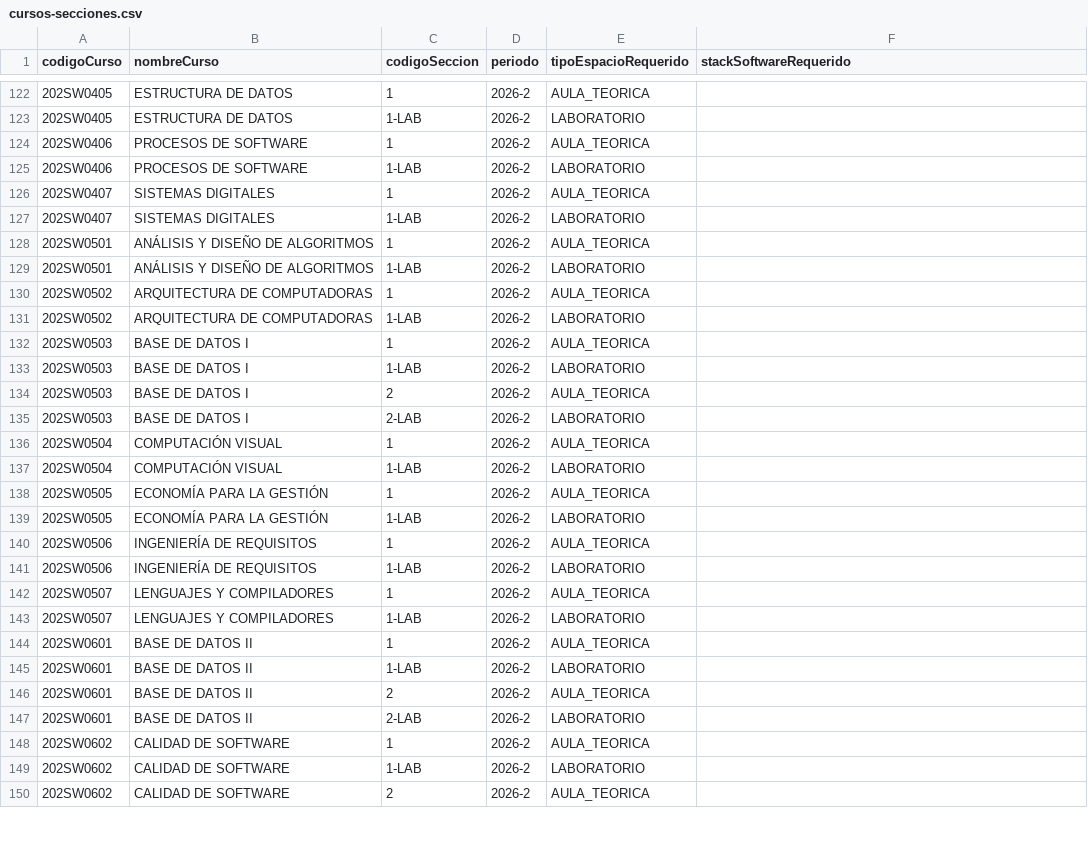
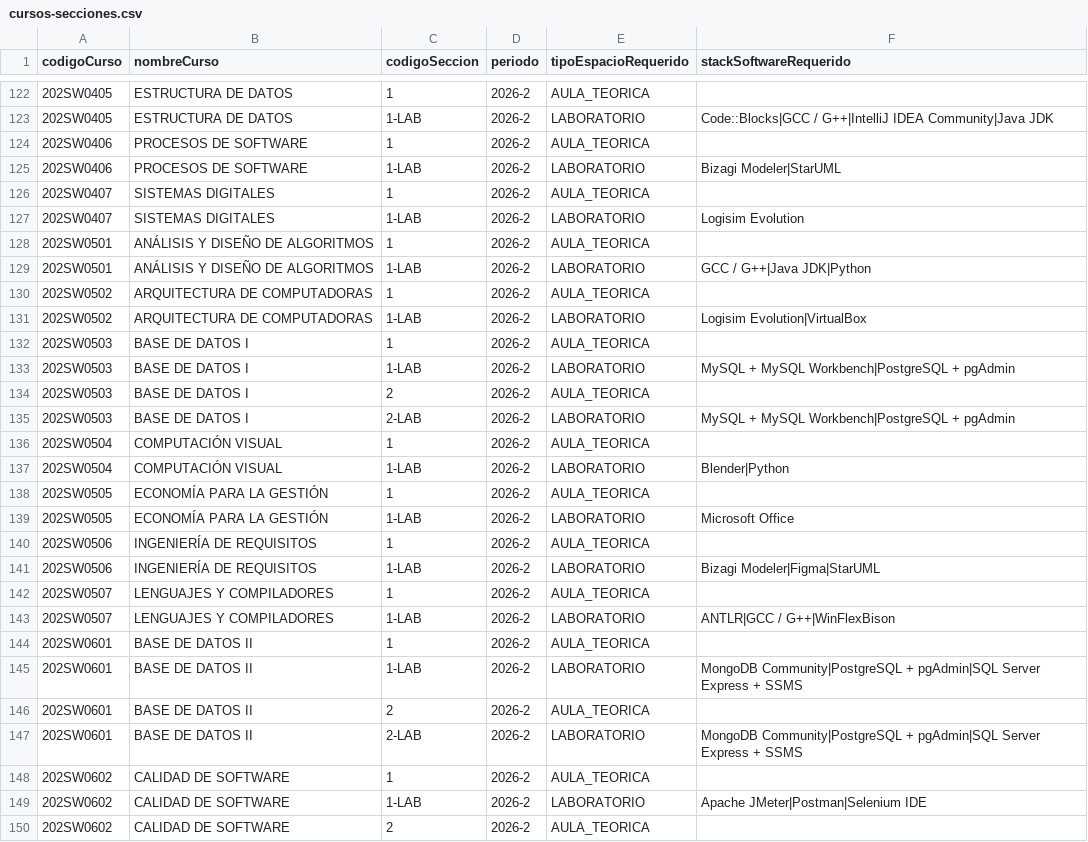
Before and after one commit to andremelzc/saie, a CSV file: demo/cursos-secciones.csv, drawn as a sheet; only a part is shown, gaps mark what is left out; the diff covers the shown part only.

Commit message:
chore(demo): CSV de cursos y secciones con el software del catálogo aprobado
Exportados de la base de producción tras cargar el catálogo (PR #509) y
validados con la vista previa del servidor: 228 filas sin errores ni cambios.
Subir cursos-secciones.csv ya no borra los requisitos de software.

```diff
--- a/demo/cursos-secciones.csv
+++ b/demo/cursos-secciones.csv
@@ -122,29 +122,29 @@
 202SW0405,ESTRUCTURA DE DATOS,1,2026-2,AULA_TEORICA,
-202SW0405,ESTRUCTURA DE DATOS,1-LAB,2026-2,LABORATORIO,
+202SW0405,ESTRUCTURA DE DATOS,1-LAB,2026-2,LABORATORIO,Code::Blocks|GCC / G++|IntelliJ IDEA Community|Java JDK
 202SW0406,PROCESOS DE SOFTWARE,1,2026-2,AULA_TEORICA,
-202SW0406,PROCESOS DE SOFTWARE,1-LAB,2026-2,LABORATORIO,
+202SW0406,PROCESOS DE SOFTWARE,1-LAB,2026-2,LABORATORIO,Bizagi Modeler|StarUML
 202SW0407,SISTEMAS DIGITALES,1,2026-2,AULA_TEORICA,
-202SW0407,SISTEMAS DIGITALES,1-LAB,2026-2,LABORATORIO,
+202SW0407,SISTEMAS DIGITALES,1-LAB,2026-2,LABORATORIO,Logisim Evolution
 202SW0501,ANÁLISIS Y DISEÑO DE ALGORITMOS,1,2026-2,AULA_TEORICA,
-202SW0501,ANÁLISIS Y DISEÑO DE ALGORITMOS,1-LAB,2026-2,LABORATORIO,
+202SW0501,ANÁLISIS Y DISEÑO DE ALGORITMOS,1-LAB,2026-2,LABORATORIO,GCC / G++|Java JDK|Python
 202SW0502,ARQUITECTURA DE COMPUTADORAS,1,2026-2,AULA_TEORICA,
-202SW0502,ARQUITECTURA DE COMPUTADORAS,1-LAB,2026-2,LABORATORIO,
+202SW0502,ARQUITECTURA DE COMPUTADORAS,1-LAB,2026-2,LABORATORIO,Logisim Evolution|VirtualBox
 202SW0503,BASE DE DATOS I,1,2026-2,AULA_TEORICA,
-202SW0503,BASE DE DATOS I,1-LAB,2026-2,LABORATORIO,
+202SW0503,BASE DE DATOS I,1-LAB,2026-2,LABORATORIO,MySQL + MySQL Workbench|PostgreSQL + pgAdmin
 202SW0503,BASE DE DATOS I,2,2026-2,AULA_TEORICA,
-202SW0503,BASE DE DATOS I,2-LAB,2026-2,LABORATORIO,
+202SW0503,BASE DE DATOS I,2-LAB,2026-2,LABORATORIO,MySQL + MySQL Workbench|PostgreSQL + pgAdmin
 202SW0504,COMPUTACIÓN VISUAL,1,2026-2,AULA_TEORICA,
-202SW0504,COMPUTACIÓN VISUAL,1-LAB,2026-2,LABORATORIO,
+202SW0504,COMPUTACIÓN VISUAL,1-LAB,2026-2,LABORATORIO,Blender|Python
 202SW0505,ECONOMÍA PARA LA GESTIÓN,1,2026-2,AULA_TEORICA,
-202SW0505,ECONOMÍA PARA LA GESTIÓN,1-LAB,2026-2,LABORATORIO,
+202SW0505,ECONOMÍA PARA LA GESTIÓN,1-LAB,2026-2,LABORATORIO,Microsoft Office
 202SW0506,INGENIERÍA DE REQUISITOS,1,2026-2,AULA_TEORICA,
-202SW0506,INGENIERÍA DE REQUISITOS,1-LAB,2026-2,LABORATORIO,
+202SW0506,INGENIERÍA DE REQUISITOS,1-LAB,2026-2,LABORATORIO,Bizagi Modeler|Figma|StarUML
 202SW0507,LENGUAJES Y COMPILADORES,1,2026-2,AULA_TEORICA,
-202SW0507,LENGUAJES Y COMPILADORES,1-LAB,2026-2,LABORATORIO,
+202SW0507,LENGUAJES Y COMPILADORES,1-LAB,2026-2,LABORATORIO,ANTLR|GCC / G++|WinFlexBison
 202SW0601,BASE DE DATOS II,1,2026-2,AULA_TEORICA,
-202SW0601,BASE DE DATOS II,1-LAB,2026-2,LABORATORIO,
+202SW0601,BASE DE DATOS II,1-LAB,2026-2,LABORATORIO,MongoDB Community|PostgreSQL + pgAdmin|SQL Server Express + SSMS
 202SW0601,BASE DE DATOS II,2,2026-2,AULA_TEORICA,
-202SW0601,BASE DE DATOS II,2-LAB,2026-2,LABORATORIO,
+202SW0601,BASE DE DATOS II,2-LAB,2026-2,LABORATORIO,MongoDB Community|PostgreSQL + pgAdmin|SQL Server Express + SSMS
 202SW0602,CALIDAD DE SOFTWARE,1,2026-2,AULA_TEORICA,
-202SW0602,CALIDAD DE SOFTWARE,1-LAB,2026-2,LABORATORIO,
+202SW0602,CALIDAD DE SOFTWARE,1-LAB,2026-2,LABORATORIO,Apache JMeter|Postman|Selenium IDE
 202SW0602,CALIDAD DE SOFTWARE,2,2026-2,AULA_TEORICA,
```
Also changed, not shown: 93 edited cells elsewhere in this file, demo/cursos-secciones-con-errores.csv, 2 other files.
